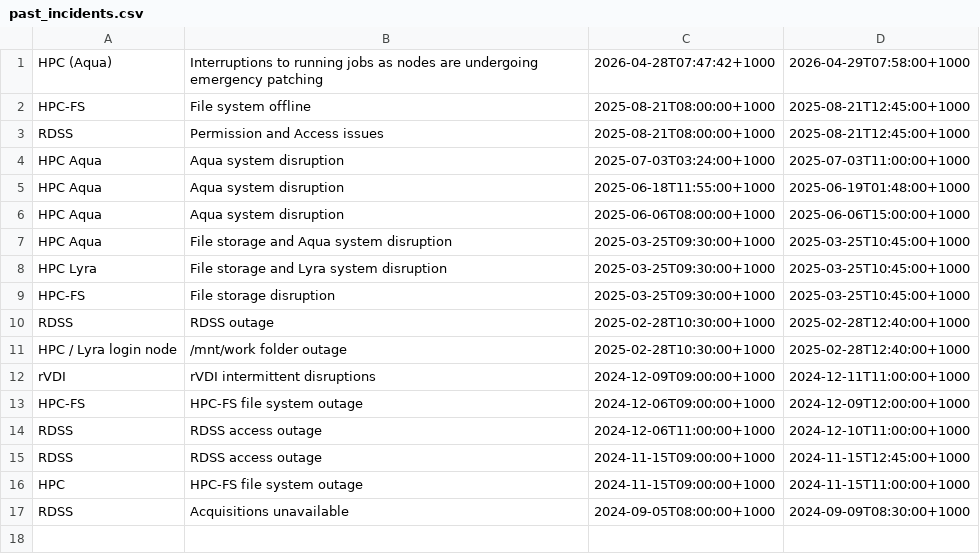
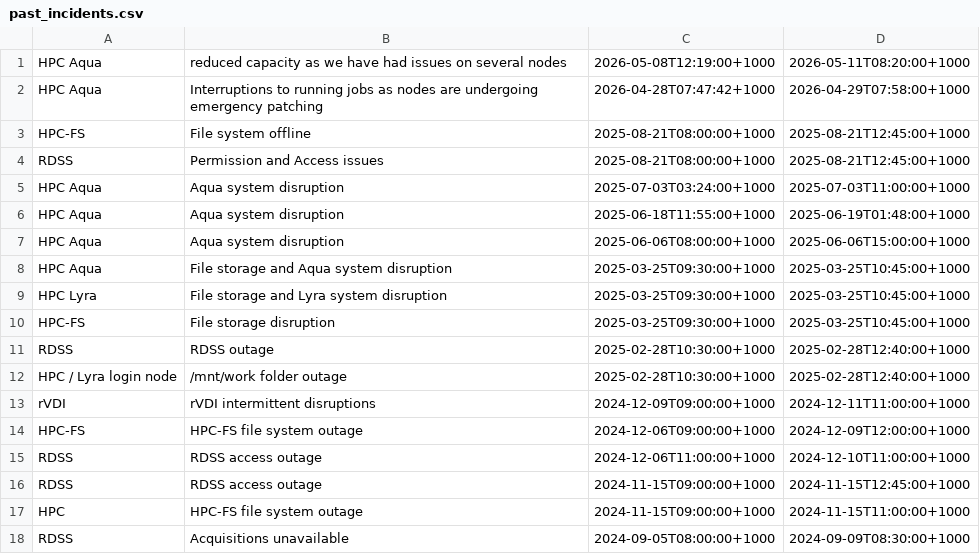
Before and after one commit to eresearchqut/status, a CSV file: past_incidents.csv, drawn as a sheet.

Commit message:
Add disruption from 8th to 11th May 2026 past_incidents.csv

```diff
--- a/past_incidents.csv
+++ b/past_incidents.csv
@@ -1,2 +1,3 @@
-HPC (Aqua), Interruptions to running jobs as nodes are undergoing emergency patching, 2026-04-28T07:47:42+1000, 2026-04-29T07:58:00+1000
+HPC Aqua, reduced capacity as we have had issues on several nodes, 2026-05-08T12:19:00+1000, 2026-05-11T08:20:00+1000
+HPC Aqua, Interruptions to running jobs as nodes are undergoing emergency patching, 2026-04-28T07:47:42+1000, 2026-04-29T07:58:00+1000
 HPC-FS, File system offline, 2025-08-21T08:00:00+1000, 2025-08-21T12:45:00+1000
```
